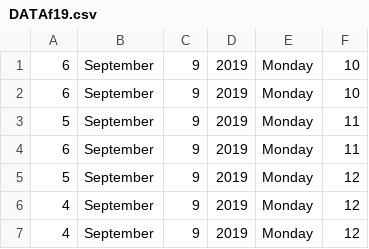
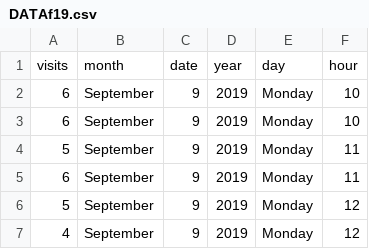
Before and after one commit to dnaneet/ELC, a CSV file: DATA/DATAf19.csv, drawn as a sheet; only a part is shown; the shorter side is filled out with more unchanged rows.

Commit message:
Add files via upload

```diff
--- a/DATA/DATAf19.csv
+++ b/DATA/DATAf19.csv
@@ -1 +1,2 @@
+visits,month,date,year,day,hour
 6,September,9,2019,Monday,10
```
